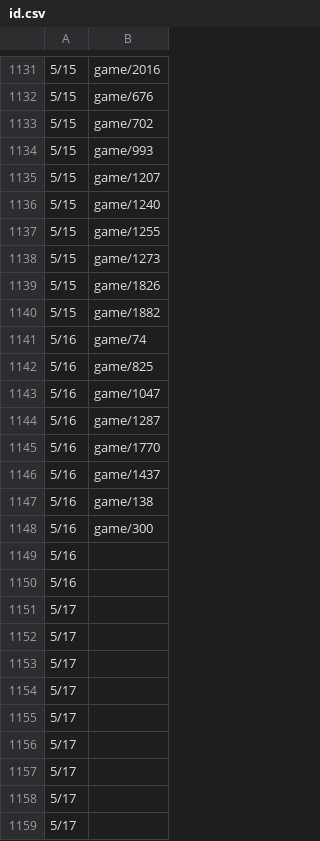
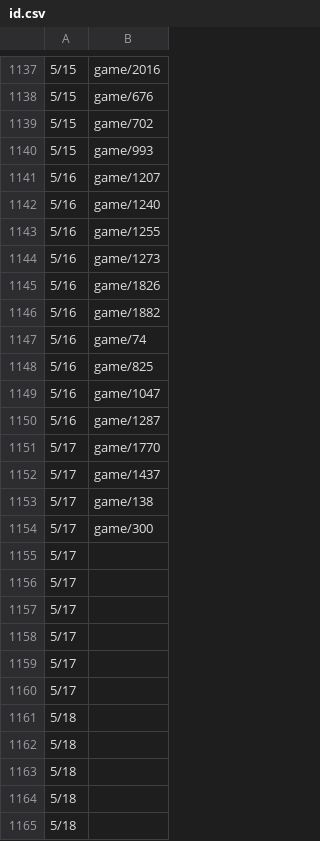
Before and after one commit to HZH1907/somenormalfile, a CSV file: id.csv, drawn as a sheet; only a part is shown, gaps mark what is left out; the shorter side is filled out with more unchanged rows; the diff covers the shown part only.

```diff
--- a/id.csv
+++ b/id.csv
@@ -1134,8 +1140,8 @@
 5/15,game/993
-5/15,game/1207
-5/15,game/1240
-5/15,game/1255
-5/15,game/1273
-5/15,game/1826
-5/15,game/1882
+5/16,game/1207
+5/16,game/1240
+5/16,game/1255
+5/16,game/1273
+5/16,game/1826
+5/16,game/1882
 5/16,game/74
@@ -1144,12 +1150,6 @@
 5/16,game/1287
-5/16,game/1770
-5/16,game/1437
-5/16,game/138
-5/16,game/300
-5/16,
-5/16,
-5/17,
-5/17,
-5/17,
-5/17,
+5/17,game/1770
+5/17,game/1437
+5/17,game/138
+5/17,game/300
 5/17,
```
Also changed, not shown: 6 added rows and 12 edited cells elsewhere in this file.
